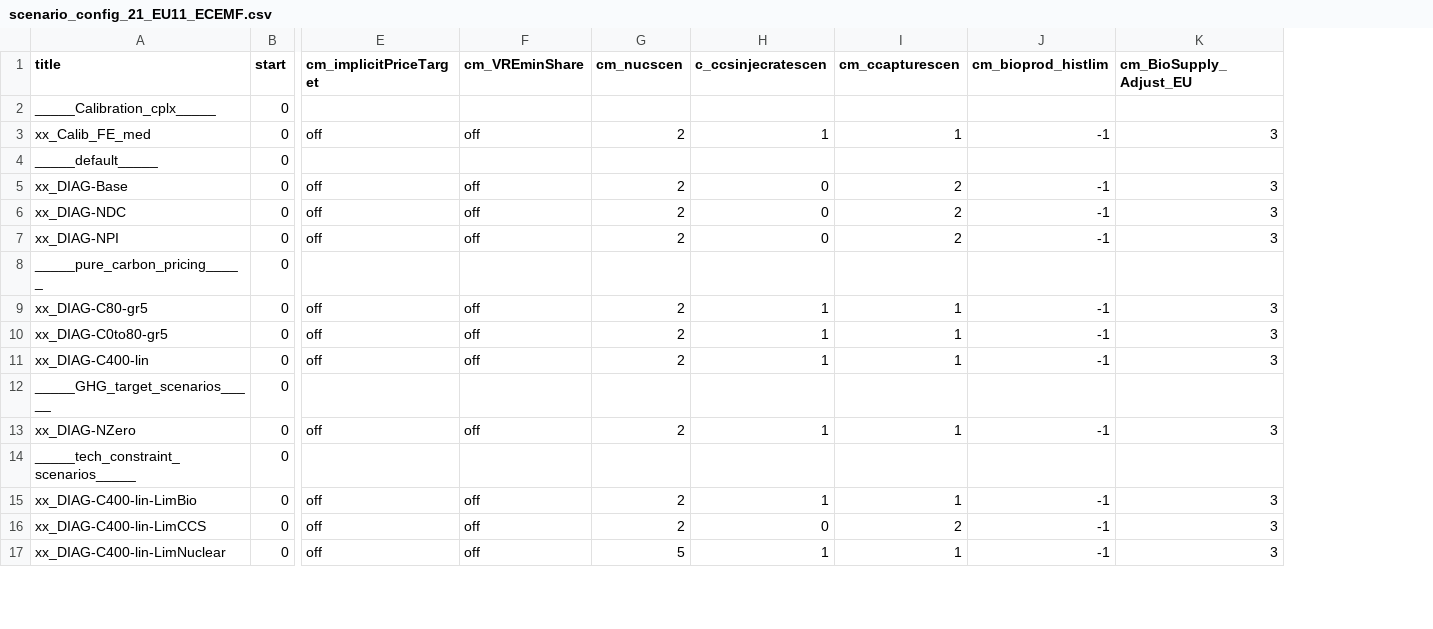
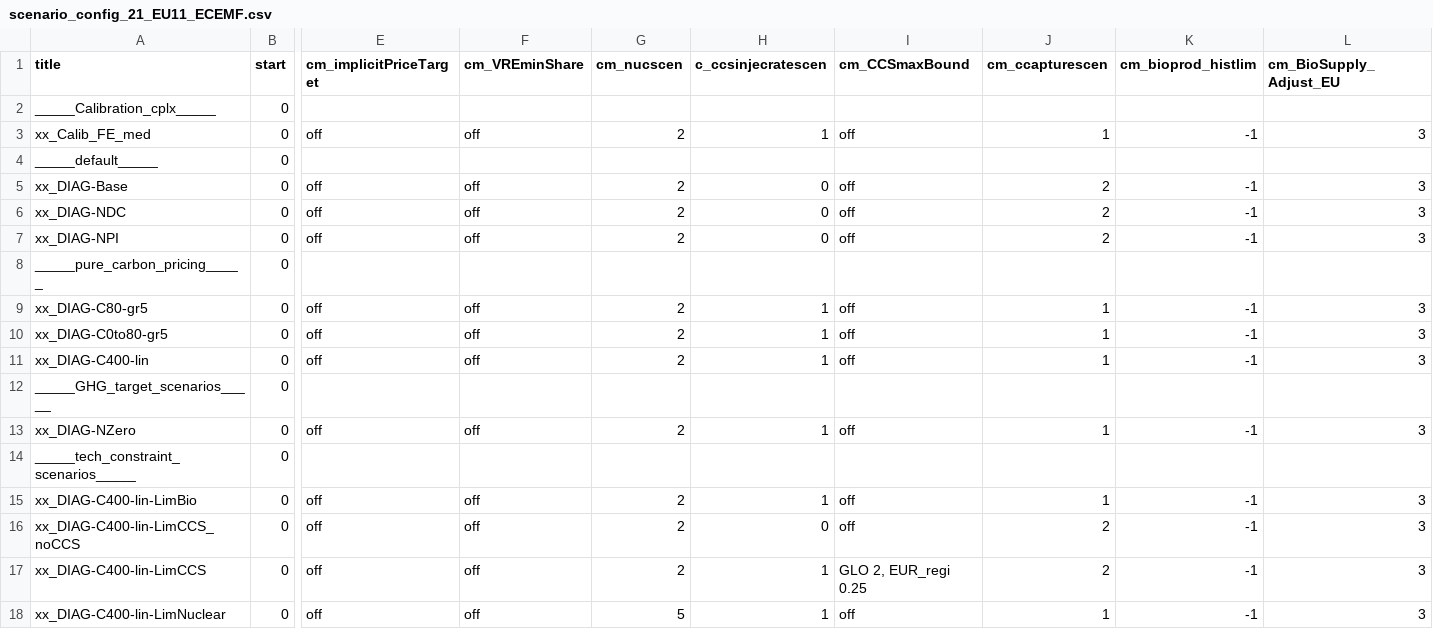
Before and after one commit to remindmodel/remind, a CSV file: config/21_regions_EU11/scenario_config_21_EU11_ECEMF.csv, drawn as a sheet; only a part is shown, gaps mark what is left out; addresses are those after the commit; rows hold the shown columns only; the diff names each change by its address in the sheet, - before the commit and + after, or states it on an @@ line.

Commit message:
added regional switch to CCS upper limit and implemented ECEMF WP1 limCCS scenario

```diff
--- a/config/21_regions_EU11/scenario_config_21_EU11_ECEMF.csv
+++ b/config/21_regions_EU11/scenario_config_21_EU11_ECEMF.csv
+column I (cm_CCSmaxBound), rows 3-15: off |  | off | off | off |  | off | off | off |  | off |  | off; rows 17-18: GLO 2, EUR_regi 0.25 | off
+row 16: xx_DIAG-C400-lin-LimCCS_noCCS | 0 | off | off | 2 | 0 | off | 2 | -1 | 3
-H17 (c_ccsinjecratescen): 0
+H17 (c_ccsinjecratescen): 1
```
Also changed, not shown: 4 other files.
